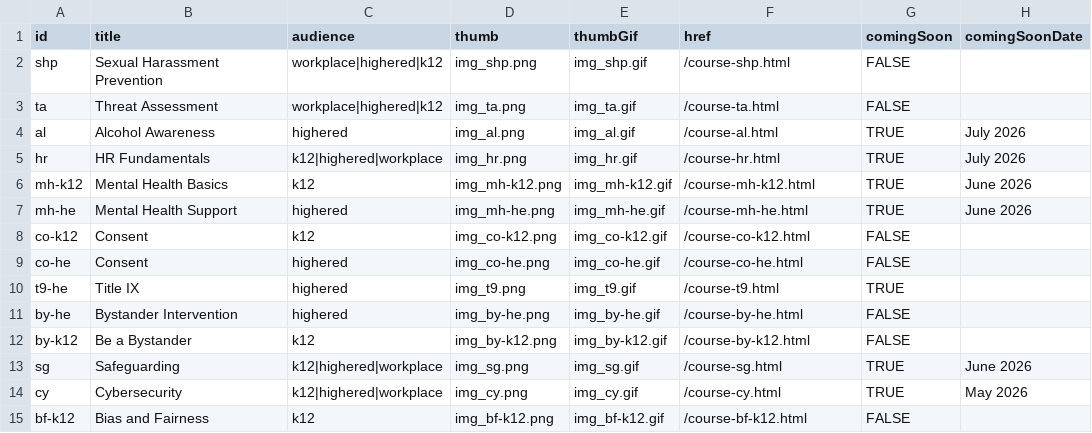
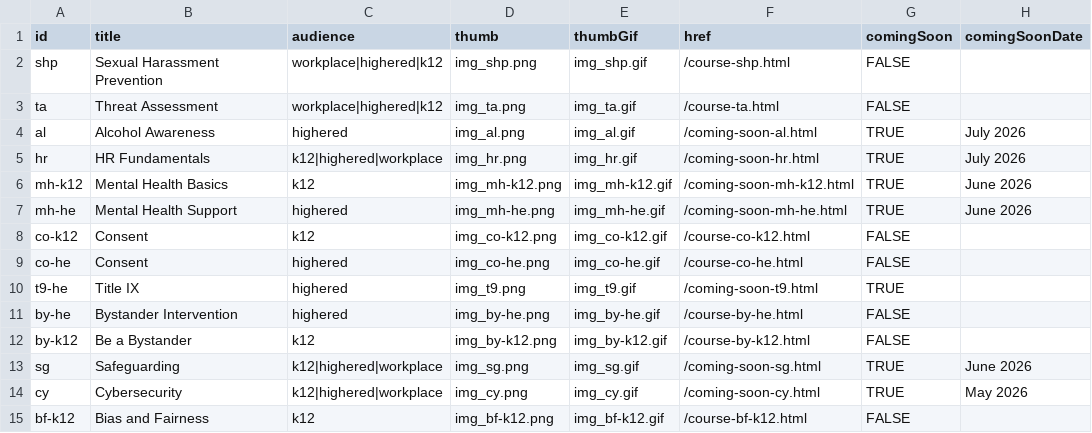
Before and after one commit to rbrian26/homepagedemo, a CSV file: data/catalog.csv, drawn as a sheet; only a part is shown; the diff names each change by its address in the sheet, - before the commit and + after, or states it on an @@ line.

Commit message:
spreadsheet fix

```diff
--- a/data/catalog.csv
+++ b/data/catalog.csv
-F4 (href): /course-al.html
+F4 (href): /coming-soon-al.html
-F5 (href): /course-hr.html
+F5 (href): /coming-soon-hr.html
-F6 (href): /course-mh-k12.html
+F6 (href): /coming-soon-mh-k12.html
-F7 (href): /course-mh-he.html
+F7 (href): /coming-soon-mh-he.html
-F10 (href): /course-t9.html
+F10 (href): /coming-soon-t9.html
-F13 (href): /course-sg.html
+F13 (href): /coming-soon-sg.html
-F14 (href): /course-cy.html
+F14 (href): /coming-soon-cy.html
```
Also changed, not shown: 6 other files.
